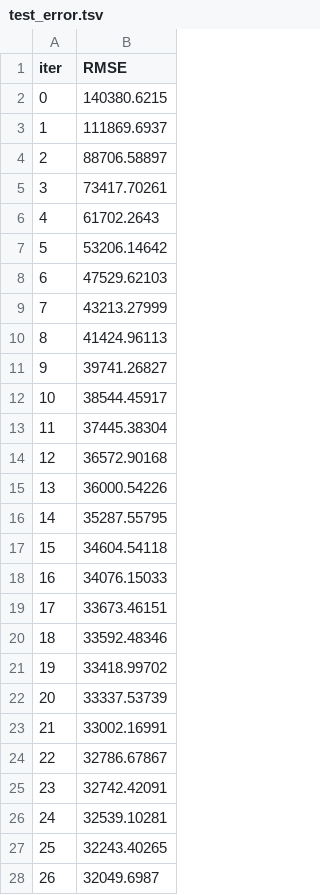
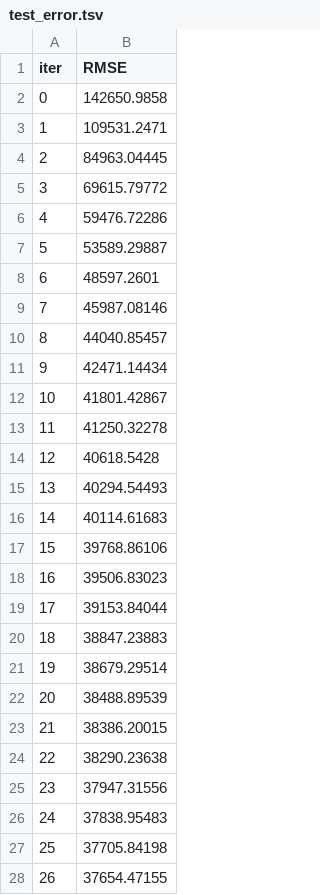
Before and after one commit to bassoonelephant/ames, a TSV file: catboost_info/fold-1/test_error.tsv, drawn as a sheet; only a part is shown; the diff covers the shown part only.

```diff
--- a/catboost_info/fold-1/test_error.tsv
+++ b/catboost_info/fold-1/test_error.tsv
@@ -1,28 +1,28 @@
 iter	RMSE
-0	140380.6215
-1	111869.6937
-2	88706.58897
-3	73417.70261
-4	61702.2643
-5	53206.14642
-6	47529.62103
-7	43213.27999
-8	41424.96113
-9	39741.26827
-10	38544.45917
-11	37445.38304
-12	36572.90168
-13	36000.54226
-14	35287.55795
-15	34604.54118
-16	34076.15033
-17	33673.46151
-18	33592.48346
-19	33418.99702
-20	33337.53739
-21	33002.16991
-22	32786.67867
-23	32742.42091
-24	32539.10281
-25	32243.40265
-26	32049.6987
+0	142650.9858
+1	109531.2471
+2	84963.04445
+3	69615.79772
+4	59476.72286
+5	53589.29887
+6	48597.2601
+7	45987.08146
+8	44040.85457
+9	42471.14434
+10	41801.42867
+11	41250.32278
+12	40618.5428
+13	40294.54493
+14	40114.61683
+15	39768.86106
+16	39506.83023
+17	39153.84044
+18	38847.23883
+19	38679.29514
+20	38488.89539
+21	38386.20015
+22	38290.23638
+23	37947.31556
+24	37838.95483
+25	37705.84198
+26	37654.47155
```
Also changed, not shown: 73 edited cells elsewhere in this file, catboost_info/fold-0/learn_error.tsv, catboost_info/fold-1/time_left.tsv, 32 other files.
